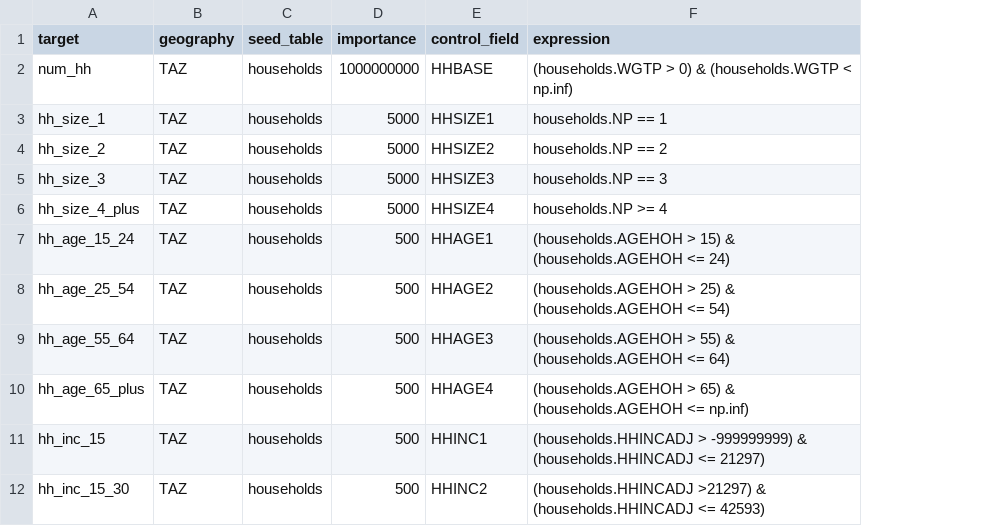
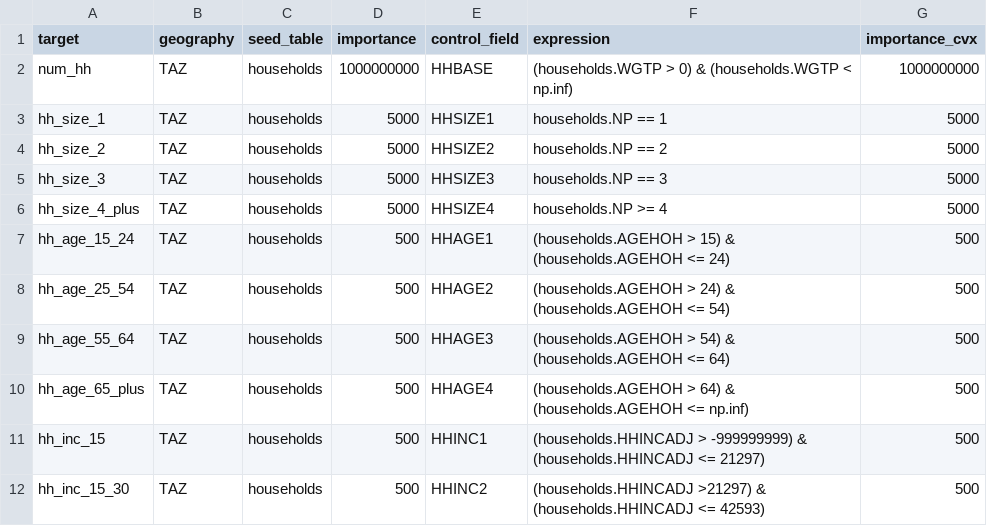
Before and after one commit to ActivitySim/populationsim, a CSV file: example_calm_prev/configs/controls.csv, drawn as a sheet; only a part is shown; the diff covers the shown part only; the diff names each change by its address in the sheet, - before the commit and + after, or states it on an @@ line.

```diff
--- a/example_calm_prev/configs/controls.csv
+++ b/example_calm_prev/configs/controls.csv
+column G (importance_cvx), rows 2-12: 1000000000 | 5000 | 5000 | 5000 | 5000 | 500 | 500 | 500 | 500 | 500 | 500
-F8 (expression): (households.AGEHOH > 25) & (households.AGEHOH…
+F8 (expression): (households.AGEHOH > 24) & (households.AGEHOH…
-F9 (expression): (households.AGEHOH > 55) & (households.AGEHOH…
+F9 (expression): (households.AGEHOH > 54) & (households.AGEHOH…
-F10 (expression): (households.AGEHOH > 65) & (households.AGEHOH…
+F10 (expression): (households.AGEHOH > 64) & (households.AGEHOH…
```
Also changed, not shown: 31 removed rows elsewhere in this file, 11 other files.
